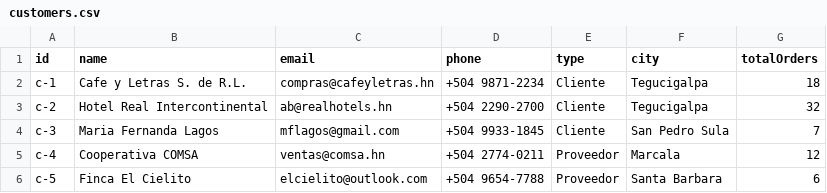
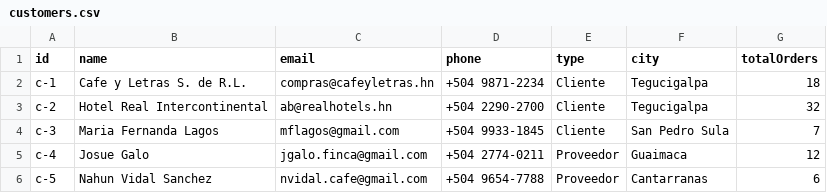
Before and after one commit to Xafo/La-Reserva-Cafe, a CSV file: frontend/public/data/customers.csv, drawn as a sheet.

```diff
--- a/frontend/public/data/customers.csv
+++ b/frontend/public/data/customers.csv
@@ -4,3 +4,3 @@ c-2,Hotel Real Intercontinental,ab@realhotels.hn,+504 2290-2700,Cliente,Teguciga
 c-3,Maria Fernanda Lagos,mflagos@gmail.com,+504 9933-1845,Cliente,San Pedro Sula,7
-c-4,Cooperativa COMSA,ventas@comsa.hn,+504 2774-0211,Proveedor,Marcala,12
-c-5,Finca El Cielito,elcielito@outlook.com,+504 9654-7788,Proveedor,Santa Barbara,6
+c-4,Josue Galo,jgalo.finca@gmail.com,+504 2774-0211,Proveedor,Guaimaca,12
+c-5,Nahun Vidal Sanchez,nvidal.cafe@gmail.com,+504 9654-7788,Proveedor,Cantarranas,6
```
Also changed, not shown: frontend/public/data/accounts.csv, frontend/public/data/orders.csv, 27 other files.
